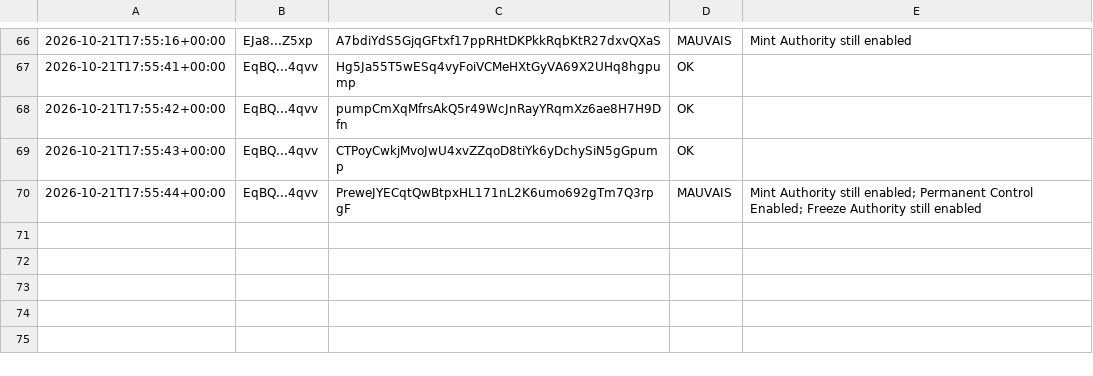
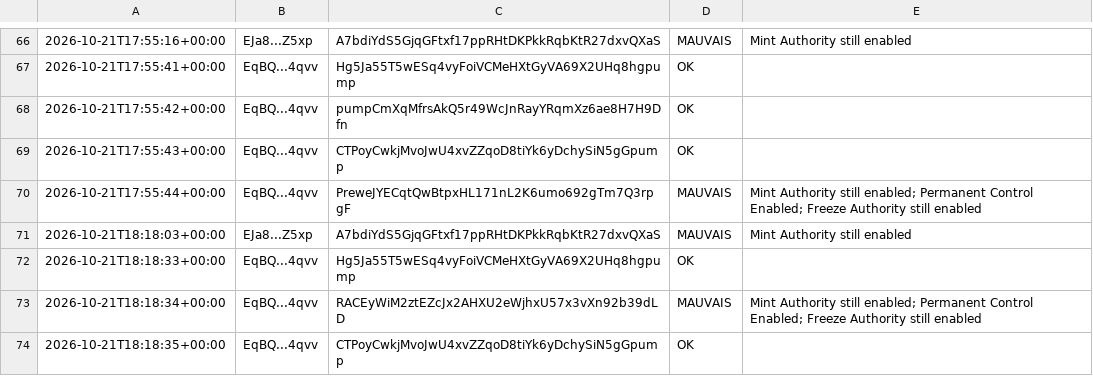
Before and after one commit to mayosama0704-crypto/alerte-trader, a CSV file: journal.csv, drawn as a sheet; only a part is shown, gaps mark what is left out.

```diff
--- a/journal.csv
+++ b/journal.csv
@@ -70 +70,5 @@
 2026-10-21T17:55:44+00:00,EqBQ...4qvv,PreweJYECqtQwBtpxHL171nL2K6umo692gTm7Q3rpgF,MAUVAIS,Mint Authority still enabled; Permanent Control Enabled; Freeze Authority still enabled
+2026-10-21T18:18:03+00:00,EJa8...Z5xp,A7bdiYdS5GjqGFtxf17ppRHtDKPkkRqbKtR27dxvQXaS,MAUVAIS,Mint Authority still enabled
+2026-10-21T18:18:33+00:00,EqBQ...4qvv,Hg5Ja55T5wESq4vyFoiVCMeHXtGyVA69X2UHq8hgpump,OK,
+2026-10-21T18:18:34+00:00,EqBQ...4qvv,RACEyWiM2ztEZcJx2AHXU2eWjhxU57x3vXn92b39dLD,MAUVAIS,Mint Authority still enabled; Permanent Control Enabled; Freeze Authority still enabled
+2026-10-21T18:18:35+00:00,EqBQ...4qvv,CTPoyCwkjMvoJwU4xvZZqoD8tiYk6yDchySiN5gGpump,OK,
```
Also changed, not shown: 1 other file.
